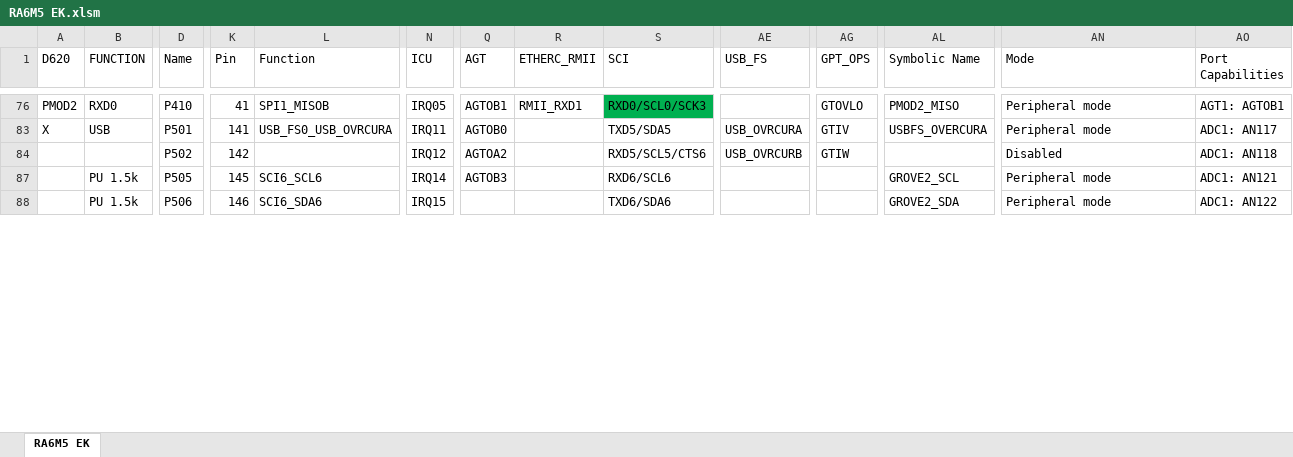
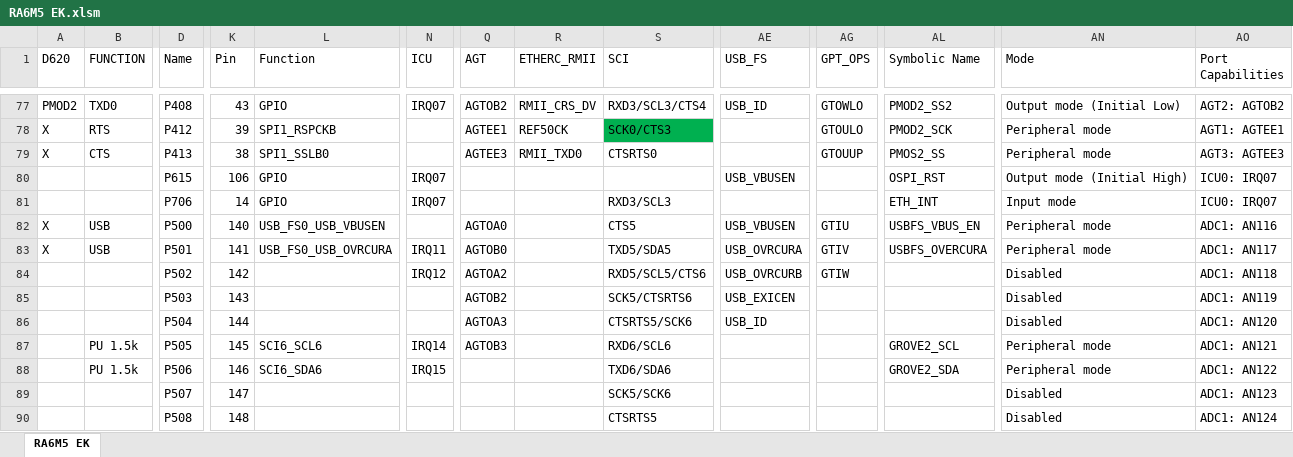
Before and after one commit to daledrinkard/POC, an Excel workbook: RS_D620/WORKSPACE/demo0/RA6M5 EK.xlsm, sheet RA6M5 EK, drawn as a sheet; only a part is shown, gaps mark what is left out; values as stored, in another font and other column widths than the file's, no borders; addresses are those after the commit; rows hold the shown columns only; the diff covers the shown part only; the diff names each change by its address in the sheet, - before the commit and + after, or states it on an @@ line.

```diff
--- a/RS_D620/WORKSPACE/demo0/RA6M5 EK.xlsm (sheet RA6M5 EK)
+++ b/RS_D620/WORKSPACE/demo0/RA6M5 EK.xlsm (sheet RA6M5 EK)
-B77 (FUNCTION): RXD0
+B77 (FUNCTION): TXD0
-D77 (Name): P410
+D77 (Name): P408
-K77 (Pin): 41
+K77 (Pin): 43
-L77 (Function): SPI1_MISOB
+L77 (Function): GPIO
-N77 (ICU): IRQ05
+N77 (ICU): IRQ07
-Q77 (AGT): AGTOB1
+Q77 (AGT): AGTOB2
-R77 (ETHERC_RMII): RMII_RXD1
+R77 (ETHERC_RMII): RMII_CRS_DV
-S77 (SCI): RXD0/SCL0/SCK3
+S77 (SCI): RXD3/SCL3/CTS4
-S77 fill: #00B050
+S77 fill: none
-AE77 (USB_FS): (empty)
+AE77 (USB_FS): USB_ID
-AG77 (GPT_OPS): GTOVLO
+AG77 (GPT_OPS): GTOWLO
-AL77 (Symbolic Name): PMOD2_MISO
+AL77 (Symbolic Name): PMOD2_SS2
-AN77 (Mode): Peripheral mode
+AN77 (Mode): Output mode (Initial Low)
-AO77 (Port Capabilities): AGT1: AGTOB1
+AO77 (Port Capabilities): AGT2: AGTOB2
@@ row 78 unhidden: X | RTS | P412 | 39 | SPI1_RSPCKB |  | AGTEE1 | REF50CK | SCK0/CTS3 |  | GTOULO | PMOD2_SCK | Peripheral mode | AGT1: AGTEE1 @@
@@ row 79 unhidden: X | CTS | P413 | 38 | SPI1_SSLB0 |  | AGTEE3 | RMII_TXD0 | CTSRTS0 |  | GTOUUP | PMOS2_SS | Peripheral mode | AGT3: AGTEE3 @@
+row 80:  |  | P615 | 106 | GPIO | IRQ07 |  |  |  | USB_VBUSEN |  | OSPI_RST | Output mode (Initial High) | ICU0: IRQ07
+row 81:  |  | P706 | 14 | GPIO | IRQ07 |  |  | RXD3/SCL3 |  |  | ETH_INT | Input mode | ICU0: IRQ07
@@ row 82 unhidden: X | USB | P500 | 140 | USB_FS0_USB_VBUSEN |  | AGTOA0 |  | CTS5 | USB_VBUSEN | GTIU | USBFS_VBUS_EN | Peripheral mode | ADC1: AN116 @@
@@ row 85 unhidden:  |  | P503 | 143 |  |  | AGTOB2 |  | SCK5/CTSRTS6 | USB_EXICEN |  |  | Disabled | ADC1: AN119 @@
@@ row 86 unhidden:  |  | P504 | 144 |  |  | AGTOA3 |  | CTSRTS5/SCK6 | USB_ID |  |  | Disabled | ADC1: AN120 @@
@@ row 89 unhidden:  |  | P507 | 147 |  |  |  |  | SCK5/SCK6 |  |  |  | Disabled | ADC1: AN123 @@
@@ row 90 unhidden:  |  | P508 | 148 |  |  |  |  | CTSRTS5 |  |  |  | Disabled | ADC1: AN124 @@
```
Also changed, not shown: 33 added rows, 9 removed rows, 1 moved row, 105 hidden or unhidden rows, 59 edited cells and cell formats elsewhere in this sheet, hidden cells, RS_D620/documents/RS_620_scratchpad.xlsx, 28 other files.
